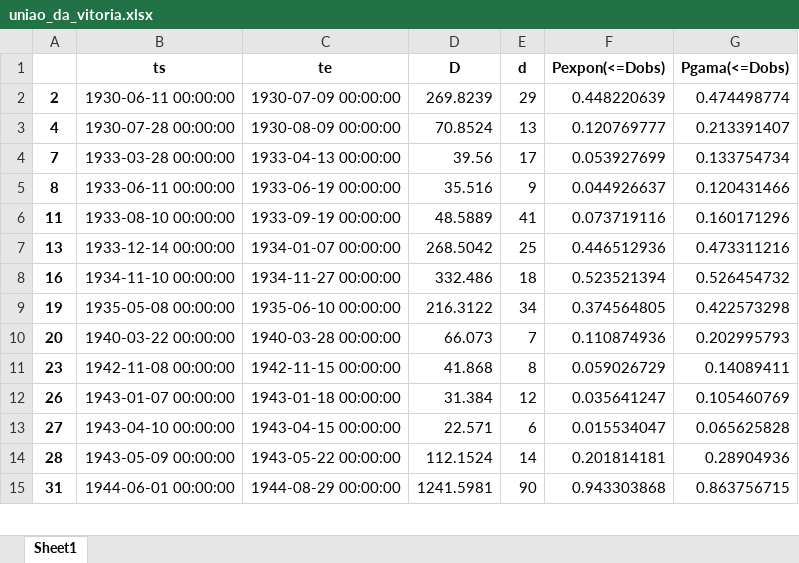
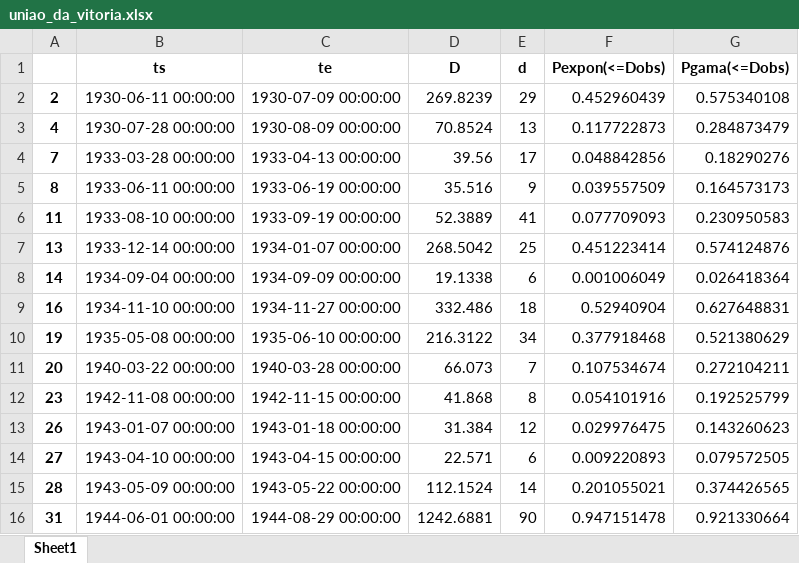
Before and after one commit to arlanscort/analise-seca, an Excel workbook: low-flow-index/dados-saida/uniao_da_vitoria.xlsx, sheet Sheet1, drawn as a sheet; only a part is shown; values as stored, in another font and other column widths than the file's, no borders; addresses are those after the commit; the diff covers the shown part only; the diff names each change by its address in the sheet, - before the commit and + after, or states it on an @@ line.

```diff
--- a/low-flow-index/dados-saida/uniao_da_vitoria.xlsx (sheet Sheet1)
+++ b/low-flow-index/dados-saida/uniao_da_vitoria.xlsx (sheet Sheet1)
-F2 (Pexpon(<=Dobs)): 0.448220639
+F2 (Pexpon(<=Dobs)): 0.452960439
-G2 (Pgama(<=Dobs)): 0.474498774
+G2 (Pgama(<=Dobs)): 0.575340108
-F3 (Pexpon(<=Dobs)): 0.120769777
+F3 (Pexpon(<=Dobs)): 0.117722873
-G3 (Pgama(<=Dobs)): 0.213391407
+G3 (Pgama(<=Dobs)): 0.284873479
-F4 (Pexpon(<=Dobs)): 0.053927699
+F4 (Pexpon(<=Dobs)): 0.048842856
-G4 (Pgama(<=Dobs)): 0.133754734
+G4 (Pgama(<=Dobs)): 0.18290276
-F5 (Pexpon(<=Dobs)): 0.044926637
+F5 (Pexpon(<=Dobs)): 0.039557509
-G5 (Pgama(<=Dobs)): 0.120431466
+G5 (Pgama(<=Dobs)): 0.164573173
-D6 (D): 48.5889
+D6 (D): 52.3889
-F6 (Pexpon(<=Dobs)): 0.073719116
+F6 (Pexpon(<=Dobs)): 0.077709093
-G6 (Pgama(<=Dobs)): 0.160171296
+G6 (Pgama(<=Dobs)): 0.230950583
-F7 (Pexpon(<=Dobs)): 0.446512936
+F7 (Pexpon(<=Dobs)): 0.451223414
-G7 (Pgama(<=Dobs)): 0.473311216
+G7 (Pgama(<=Dobs)): 0.574124876
+row 8: 14 | 1934-09-04 00:00:00 | 1934-09-09 00:00:00 | 19.1338 | 6 | 0.001006049 | 0.026418364
-F9 (Pexpon(<=Dobs)): 0.523521394
+F9 (Pexpon(<=Dobs)): 0.52940904
-G9 (Pgama(<=Dobs)): 0.526454732
+G9 (Pgama(<=Dobs)): 0.627648831
-F10 (Pexpon(<=Dobs)): 0.374564805
+F10 (Pexpon(<=Dobs)): 0.377918468
-G10 (Pgama(<=Dobs)): 0.422573298
+G10 (Pgama(<=Dobs)): 0.521380629
-F11 (Pexpon(<=Dobs)): 0.110874936
+F11 (Pexpon(<=Dobs)): 0.107534674
-G11 (Pgama(<=Dobs)): 0.202995793
+G11 (Pgama(<=Dobs)): 0.272104211
-F12 (Pexpon(<=Dobs)): 0.059026729
+F12 (Pexpon(<=Dobs)): 0.054101916
-G12 (Pgama(<=Dobs)): 0.14089411
+G12 (Pgama(<=Dobs)): 0.192525799
-F13 (Pexpon(<=Dobs)): 0.035641247
+F13 (Pexpon(<=Dobs)): 0.029976475
-G13 (Pgama(<=Dobs)): 0.105460769
+G13 (Pgama(<=Dobs)): 0.143260623
-F14 (Pexpon(<=Dobs)): 0.015534047
+F14 (Pexpon(<=Dobs)): 0.009220893
-G14 (Pgama(<=Dobs)): 0.065625828
+G14 (Pgama(<=Dobs)): 0.079572505
-F15 (Pexpon(<=Dobs)): 0.201814181
+F15 (Pexpon(<=Dobs)): 0.201055021
-G15 (Pgama(<=Dobs)): 0.28904936
+G15 (Pgama(<=Dobs)): 0.374426565
-D16 (D): 1241.5981
+D16 (D): 1242.6881
-F16 (Pexpon(<=Dobs)): 0.943303868
+F16 (Pexpon(<=Dobs)): 0.947151478
-G16 (Pgama(<=Dobs)): 0.863756715
+G16 (Pgama(<=Dobs)): 0.921330664
```
Also changed, not shown: 10 added rows, 10 removed rows and 119 edited cells elsewhere in this sheet, 35 other files.
